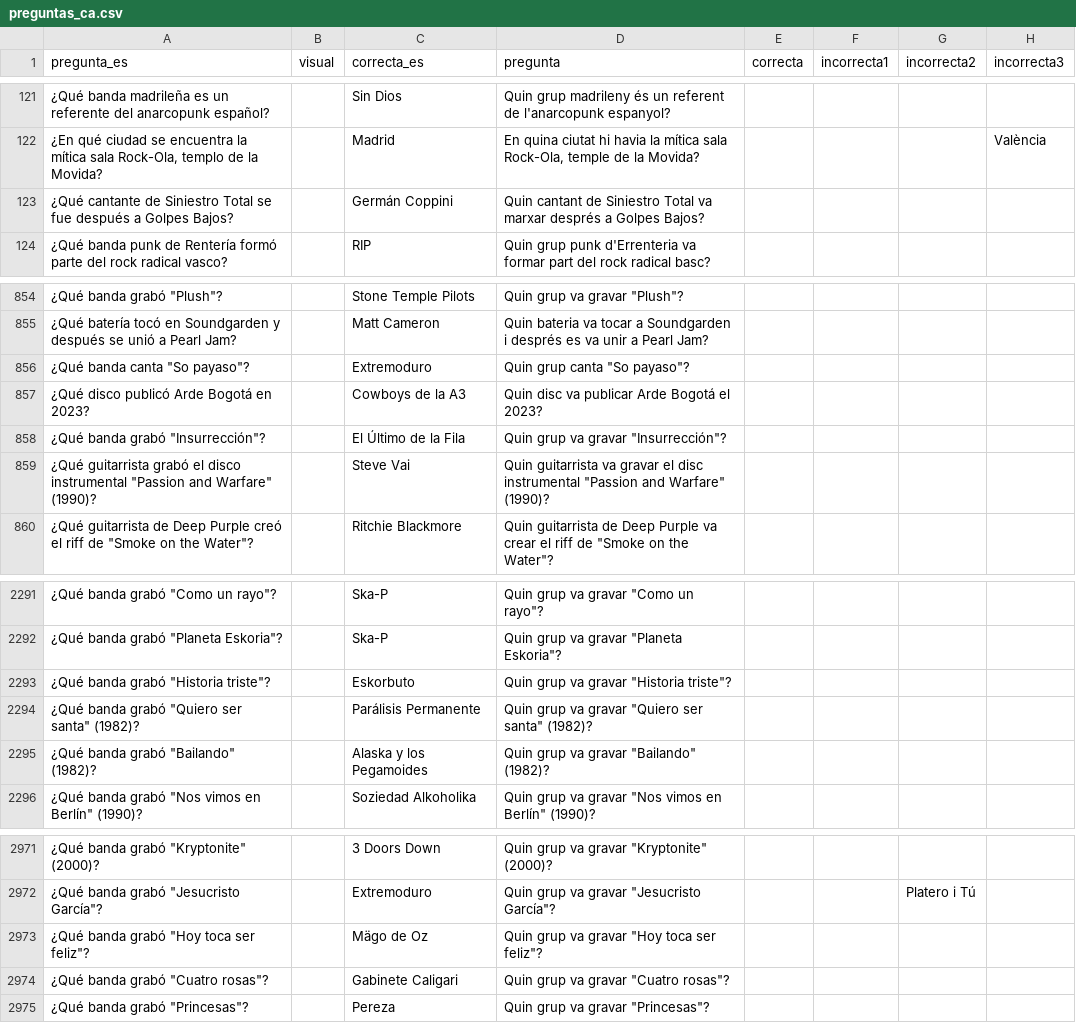
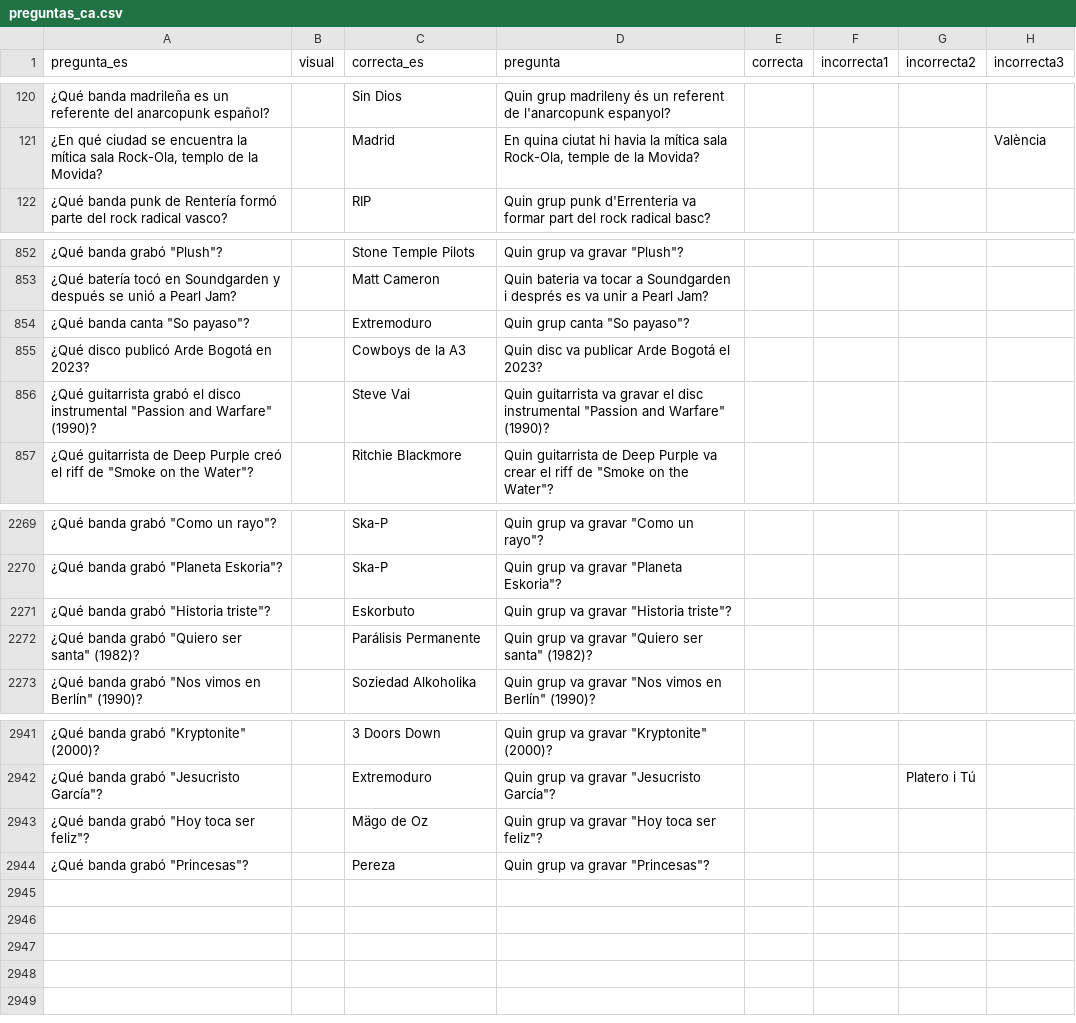
Before and after one commit to fjportillo/liantes-quiz, a CSV file: i18n/preguntas_ca.csv, drawn as a sheet; only a part is shown, gaps mark what is left out; the diff covers the shown part only.

```diff
--- a/i18n/preguntas_ca.csv
+++ b/i18n/preguntas_ca.csv
@@ -122,3 +121,2 @@ pregunta_es,visual,correcta_es,pregunta,correcta,incorrecta1,incorrecta2,incorre
 "¿En qué ciudad se encuentra la mítica sala Rock-Ola, templo de la Movida?",,Madrid,"En quina ciutat hi havia la mítica sala Rock-Ola, temple de la Movida?",,,,València
-¿Qué cantante de Siniestro Total se fue después a Golpes Bajos?,,Germán Coppini,Quin cantant de Siniestro Total va marxar després a Golpes Bajos?,,,,
 ¿Qué banda punk de Rentería formó parte del rock radical vasco?,,RIP,Quin grup punk d'Errenteria va formar part del rock radical basc?,,,,
@@ -857,3 +855,2 @@ pregunta_es,visual,correcta_es,pregunta,correcta,incorrecta1,incorrecta2,incorre
 ¿Qué disco publicó Arde Bogotá en 2023?,,Cowboys de la A3,Quin disc va publicar Arde Bogotá el 2023?,,,,
-"¿Qué banda grabó ""Insurrección""?",,El Último de la Fila,"Quin grup va gravar ""Insurrección""?",,,,
 "¿Qué guitarrista grabó el disco instrumental ""Passion and Warfare"" (1990)?",,Steve Vai,"Quin guitarrista va gravar el disc instrumental ""Passion and Warfare"" (1990)?",,,,
@@ -2294,3 +2272,2 @@ pregunta_es,visual,correcta_es,pregunta,correcta,incorrecta1,incorrecta2,incorre
 "¿Qué banda grabó ""Quiero ser santa"" (1982)?",,Parálisis Permanente,"Quin grup va gravar ""Quiero ser santa"" (1982)?",,,,
-"¿Qué banda grabó ""Bailando"" (1982)?",,Alaska y los Pegamoides,"Quin grup va gravar ""Bailando"" (1982)?",,,,
 "¿Qué banda grabó ""Nos vimos en Berlín"" (1990)?",,Soziedad Alkoholika,"Quin grup va gravar ""Nos vimos en Berlín"" (1990)?",,,,
@@ -2973,3 +2943,2 @@ pregunta_es,visual,correcta_es,pregunta,correcta,incorrecta1,incorrecta2,incorre
 "¿Qué banda grabó ""Hoy toca ser feliz""?",,Mägo de Oz,"Quin grup va gravar ""Hoy toca ser feliz""?",,,,
-"¿Qué banda grabó ""Cuatro rosas""?",,Gabinete Caligari,"Quin grup va gravar ""Cuatro rosas""?",,,,
 "¿Qué banda grabó ""Princesas""?",,Pereza,"Quin grup va gravar ""Princesas""?",,,,
```
Also changed, not shown: 27 removed rows elsewhere in this file, i18n/preguntas_en.csv, preguntas.csv.
